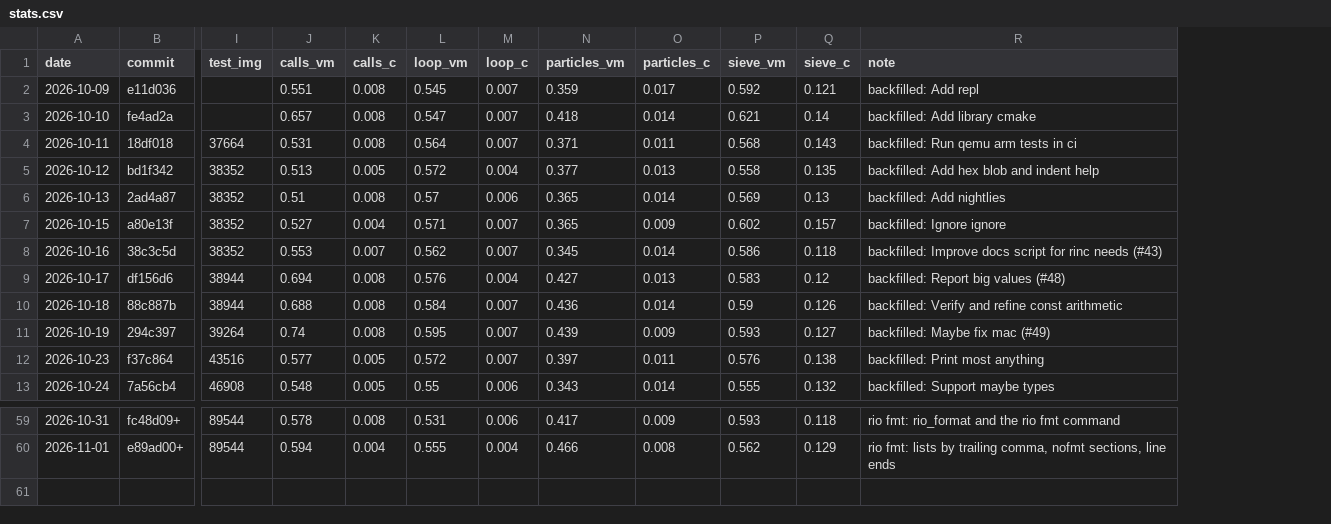
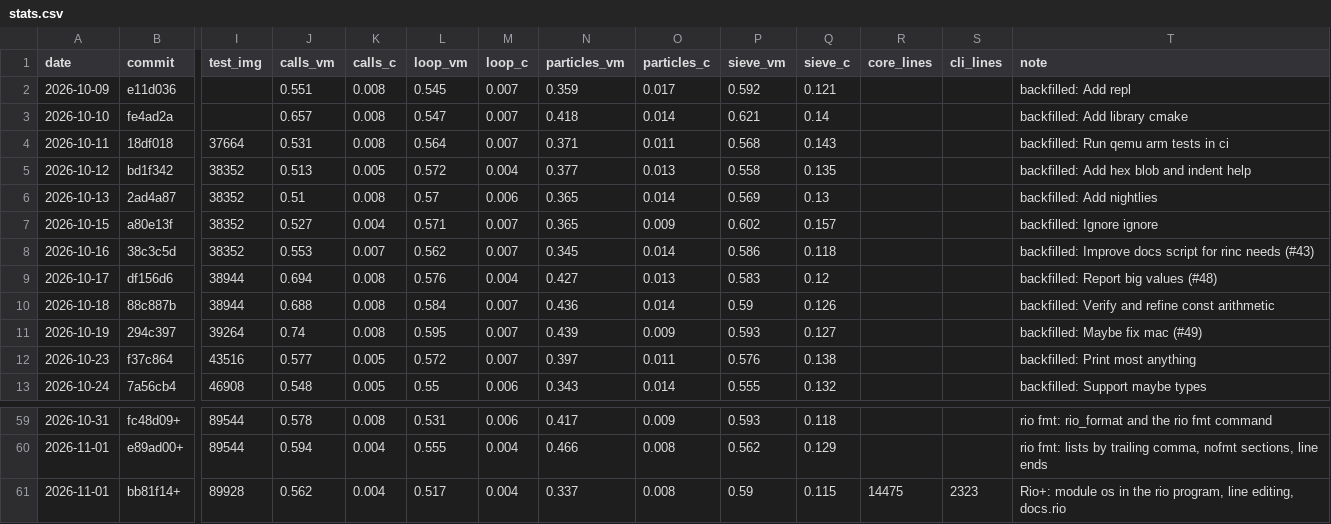
Before and after one commit to contextfreeinfo/rio, a CSV file: bench/stats.csv, drawn as a sheet; only a part is shown, gaps mark what is left out; rows hold the shown columns only; the diff names each change by its address in the sheet, - before the commit and + after, or states it on an @@ line.

Commit message:
Start rio os module

```diff
--- a/bench/stats.csv
+++ b/bench/stats.csv
+column R (core_lines), empty
+column S (cli_lines), empty
+row 61: 2026-11-01 | bb81f14+ | 89928 | 0.562 | 0.004 | 0.517 | 0.004 | 0.337 | 0.008 | 0.59 | 0.115 | 14475 | 2323 | Rio+: module os in the rio program, line editing, docs.rio
```
Also changed, not shown: 29 other files.
